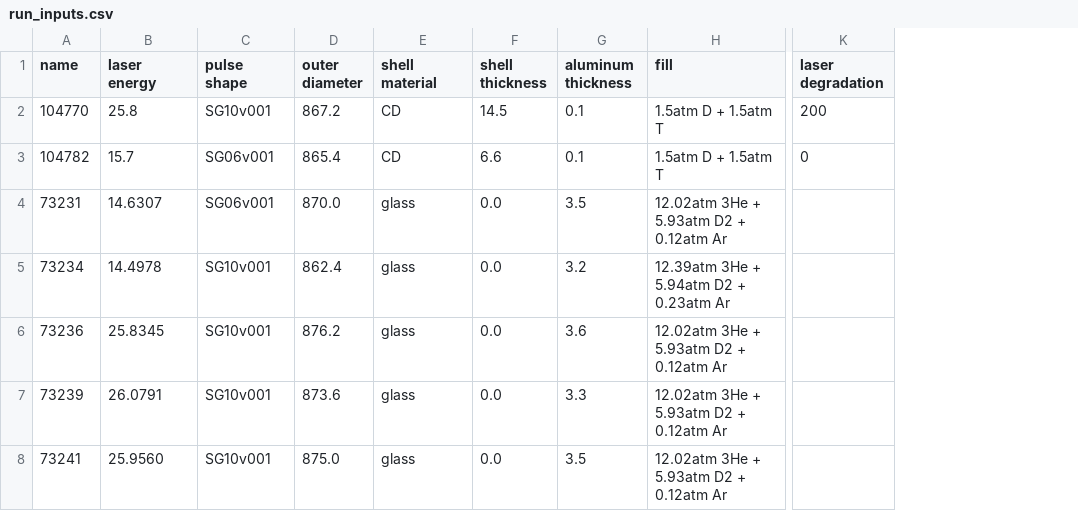
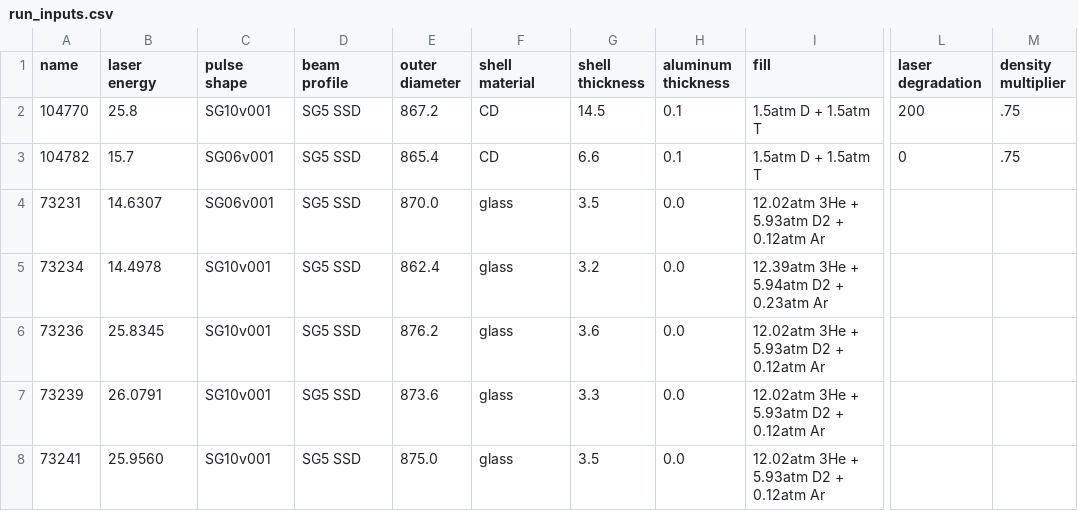
Before and after one commit to PSFC-HEDP/lettuce, a CSV file: run_inputs.csv, drawn as a sheet; only a part is shown, gaps mark what is left out; addresses are those after the commit; the diff names each change by its address in the sheet, - before the commit and + after, or states it on an @@ line.

Commit message:
autogenerated input decks
I got the LILAC input deck and bash script generation working.  now all I have to do is call the script!  it took me wayyyy too long to figure out how to append a row to a pandas dataframe.  I'm so mad they deprecated Dataframe.append.  it's such a common operation and now the only way to do it is so unreadable!  whatever.  screw those gies.  I next think I want to pull all the re.sub stuff into a generic utility function, and from there it's a matter of just doing the slurm and postprocessing.  I also need to check that all of the behavior is correct with respect to cancelling and overwriting existing runs.

```diff
--- a/run_inputs.csv
+++ b/run_inputs.csv
+column D (beam profile), rows 2-8: all SG5 SSD
+column M (density multiplier), rows 2-3: .75 | .75
-G4 (shell thickness): 0.0
+G4 (shell thickness): 3.5
-H4 (aluminum thickness): 3.5
+H4 (aluminum thickness): 0.0
-G5 (shell thickness): 0.0
+G5 (shell thickness): 3.2
-H5 (aluminum thickness): 3.2
+H5 (aluminum thickness): 0.0
-G6 (shell thickness): 0.0
+G6 (shell thickness): 3.6
-H6 (aluminum thickness): 3.6
+H6 (aluminum thickness): 0.0
-G7 (shell thickness): 0.0
+G7 (shell thickness): 3.3
-H7 (aluminum thickness): 3.3
+H7 (aluminum thickness): 0.0
-G8 (shell thickness): 0.0
+G8 (shell thickness): 3.5
-H8 (aluminum thickness): 3.5
+H8 (aluminum thickness): 0.0
```
Also changed, not shown: 11 other files.
